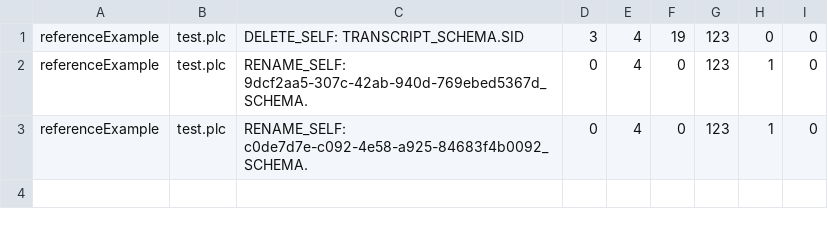
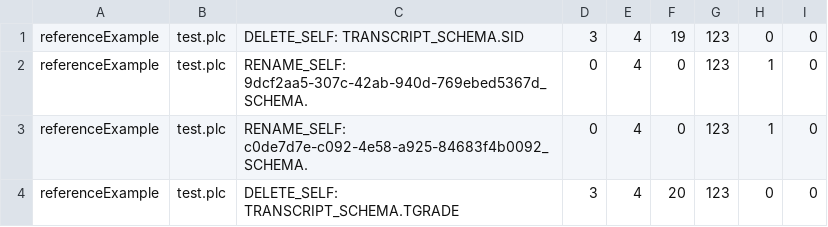
Before and after one commit to pmanousis/Hecataeus, a CSV file: time.csv, drawn as a sheet.

```diff
--- a/time.csv
+++ b/time.csv
@@ -3 +3,2 @@ referenceExample, test.plc, RENAME_SELF: 9dcf2aa5-307c-42ab-940d-769ebed5367d_SC
 referenceExample, test.plc, RENAME_SELF: c0de7d7e-c092-4e58-a925-84683f4b0092_SCHEMA.,0,4,0,123,1,0
+referenceExample, test.plc, DELETE_SELF: TRANSCRIPT_SCHEMA.TGRADE,3,4,20,123,0,0
```
Also changed, not shown: 13 other files.
